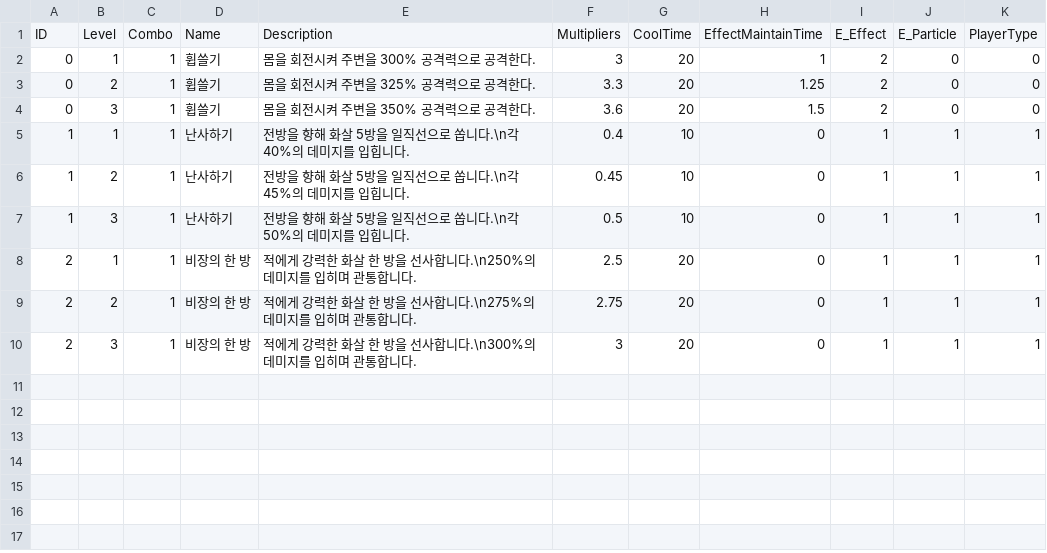
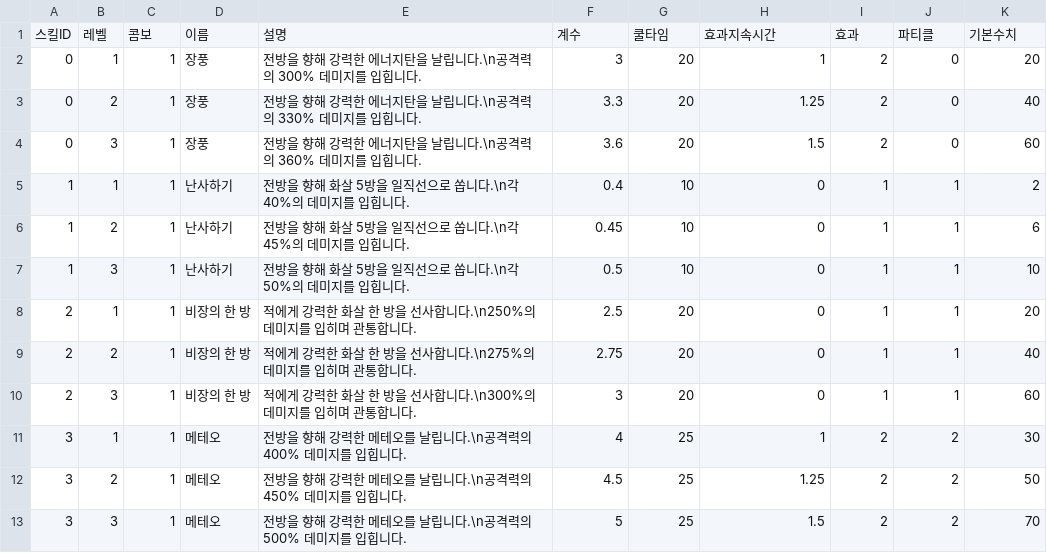
Before and after one commit to kimchosungjun/RPG_TP, a CSV file: Document/PlayerTableCsv/PlayerAttackSkillTable.csv, drawn as a sheet.

```diff
--- a/Document/PlayerTableCsv/PlayerAttackSkillTable.csv
+++ b/Document/PlayerTableCsv/PlayerAttackSkillTable.csv
@@ -1,10 +1,13 @@
-ID,Level,Combo,Name,Description,Multipliers,CoolTime,EffectMaintainTime,E_Effect,E_Particle,PlayerType
-0,1,1,휩쓸기,몸을 회전시켜 주변을 300% 공격력으로 공격한다.,3,20,1,2,0,0
-0,2,1,휩쓸기,몸을 회전시켜 주변을 325% 공격력으로 공격한다.,3.3,20,1.25,2,0,0
-0,3,1,휩쓸기,몸을 회전시켜 주변을 350% 공격력으로 공격한다.,3.6,20,1.5,2,0,0
-1,1,1,난사하기,전방을 향해 화살 5방을 일직선으로 쏩니다.\n각 40%의 데미지를 입힙니다.,0.4,10,0,1,1,1
-1,2,1,난사하기,전방을 향해 화살 5방을 일직선으로 쏩니다.\n각 45%의 데미지를 입힙니다.,0.45,10,0,1,1,1
-1,3,1,난사하기,전방을 향해 화살 5방을 일직선으로 쏩니다.\n각 50%의 데미지를 입힙니다.,0.5,10,0,1,1,1
-2,1,1,비장의 한 방,적에게 강력한 화살 한 방을 선사합니다.\n250%의 데미지를 입히며 관통합니다.,2.5,20,0,1,1,1
-2,2,1,비장의 한 방,적에게 강력한 화살 한 방을 선사합니다.\n275%의 데미지를 입히며 관통합니다.,2.75,20,0,1,1,1
-2,3,1,비장의 한 방,적에게 강력한 화살 한 방을 선사합니다.\n300%의 데미지를 입히며 관통합니다.,3,20,0,1,1,1
+스킬ID,레벨,콤보,이름,설명,계수,쿨타임,효과지속시간,효과,파티클,기본수치
+0,1,1,장풍,전방을 향해 강력한 에너지탄을 날립니다.\n공격력의 300% 데미지를 입힙니다.,3,20,1,2,0,20
+0,2,1,장풍,전방을 향해 강력한 에너지탄을 날립니다.\n공격력의 330% 데미지를 입힙니다.,3.3,20,1.25,2,0,40
+0,3,1,장풍,전방을 향해 강력한 에너지탄을 날립니다.\n공격력의 360% 데미지를 입힙니다.,3.6,20,1.5,2,0,60
+1,1,1,난사하기,전방을 향해 화살 5방을 일직선으로 쏩니다.\n각 40%의 데미지를 입힙니다.,0.4,10,0,1,1,2
+1,2,1,난사하기,전방을 향해 화살 5방을 일직선으로 쏩니다.\n각 45%의 데미지를 입힙니다.,0.45,10,0,1,1,6
+1,3,1,난사하기,전방을 향해 화살 5방을 일직선으로 쏩니다.\n각 50%의 데미지를 입힙니다.,0.5,10,0,1,1,10
+2,1,1,비장의 한 방,적에게 강력한 화살 한 방을 선사합니다.\n250%의 데미지를 입히며 관통합니다.,2.5,20,0,1,1,20
+2,2,1,비장의 한 방,적에게 강력한 화살 한 방을 선사합니다.\n275%의 데미지를 입히며 관통합니다.,2.75,20,0,1,1,40
+2,3,1,비장의 한 방,적에게 강력한 화살 한 방을 선사합니다.\n300%의 데미지를 입히며 관통합니다.,3,20,0,1,1,60
+3,1,1,메테오,전방을 향해 강력한 메테오를 날립니다.\n공격력의 400% 데미지를 입힙니다.,4,25,1,2,2,30
+3,2,1,메테오,전방을 향해 강력한 메테오를 날립니다.\n공격력의 450% 데미지를 입힙니다.,4.5,25,1.25,2,2,50
+3,3,1,메테오,전방을 향해 강력한 메테오를 날립니다.\n공격력의 500% 데미지를 입힙니다.,5,25,1.5,2,2,70
```
Also changed, not shown: Document/MonsterTableCsv/MonsterStatTable.csv, Document/PlayerTableCsv/PlayerConditionSkillTable.csv, 30 other files.
